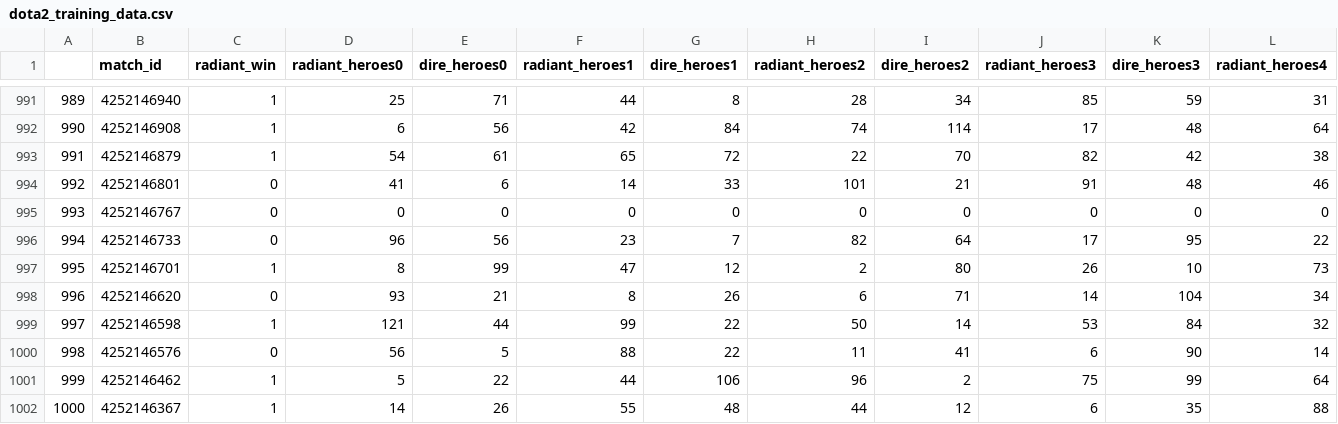
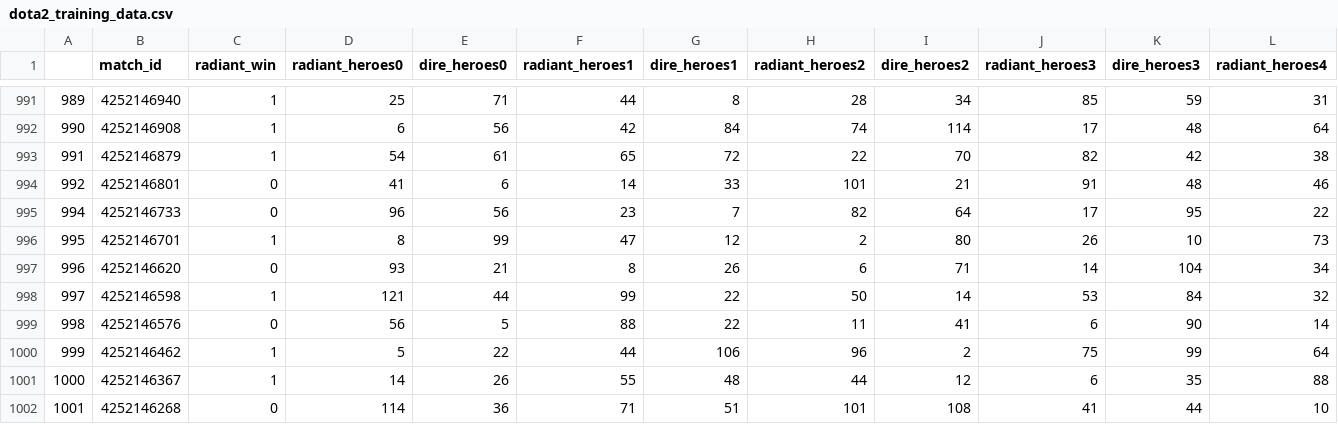
Before and after one commit to JoshEZiegler/MLProjects, a CSV file: Dota2Project/dota2_training_data.csv, drawn as a sheet; only a part is shown, gaps mark what is left out; the shorter side is filled out with more unchanged rows; rows hold the shown columns only; the diff names each change by its address in the sheet, - before the commit and + after, or states it on an @@ line.

```diff
--- a/Dota2Project/dota2_training_data.csv
+++ b/Dota2Project/dota2_training_data.csv
-row 995: 993 | 4252146767 | 0 | 0 | 0 | 0 | 0 | 0 | 0 | 0 | 0 | 0
```
Also changed, not shown: Dota2Project/dota2_validation_data.csv, 2 other files.
